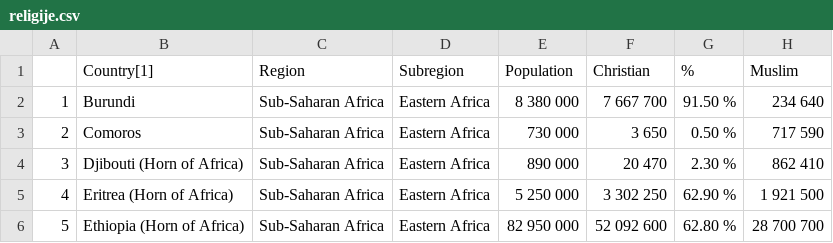
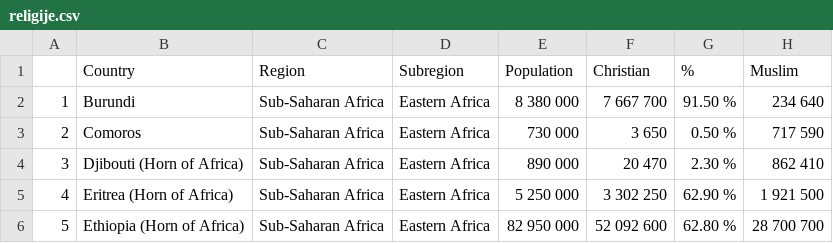
Before and after one commit to BraMira/Mirjam-Spela, a CSV file: 3.Podatki/religije.csv, drawn as a sheet; only a part is shown; the diff names each change by its address in the sheet, - before the commit and + after, or states it on an @@ line.

```diff
--- a/3.Podatki/religije.csv
+++ b/3.Podatki/religije.csv
-B1: Country[1]
+B1: Country
```
Also changed, not shown: 2.Uvoz/Kontinenti.csv, 3.Podatki/celine.csv, 1 other file.
